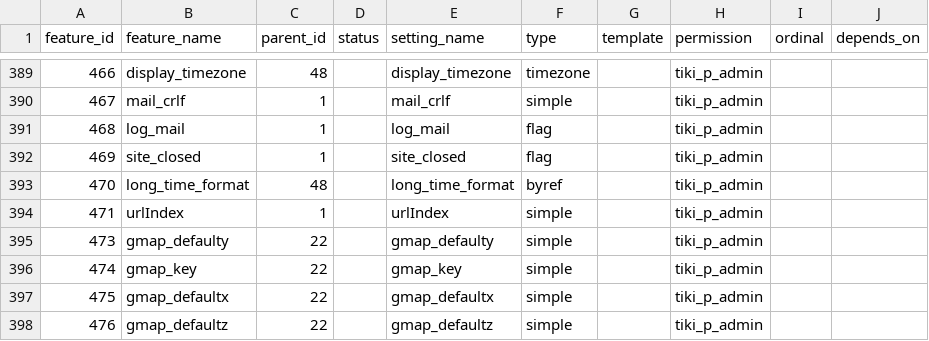
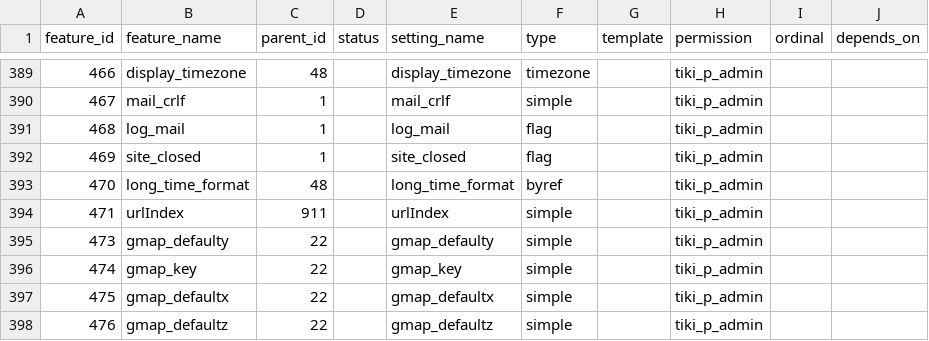
Before and after one commit to marclaporte/tiki, a CSV file: db/features.csv, drawn as a sheet; only a part is shown, gaps mark what is left out; the diff names each change by its address in the sheet, - before the commit and + after, or states it on an @@ line.

Commit message:
[FIX] Improve navigation section in tiki-magic.php.
git-svn-id: file:///var/local/code.tiki.org/tikisvn/trunk@14352 b456876b-0849-0410-b77d-98878d47e9d5

```diff
--- a/db/features.csv
+++ b/db/features.csv
-C394 (parent_id): 1
+C394 (parent_id): 911
```
